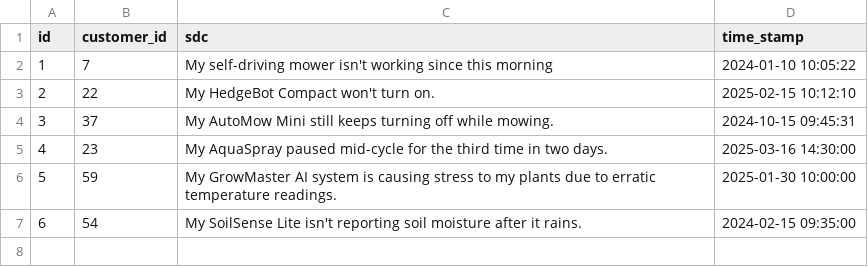
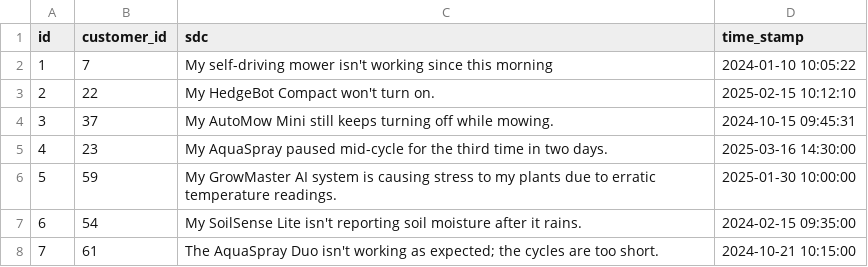
Before and after one commit to azureholic/CW-Repeated-Calls, a CSV file: data/call_event.csv, drawn as a sheet; the diff names each change by its address in the sheet, - before the commit and + after, or states it on an @@ line.

```diff
--- a/data/call_event.csv
+++ b/data/call_event.csv
+row 8: 7 | 61 | The AquaSpray Duo isn't working as expected; the cycles are too short. | 2024-10-21 10:15:00
```
Also changed, not shown: data/historic_call_event.csv, 2 other files.
